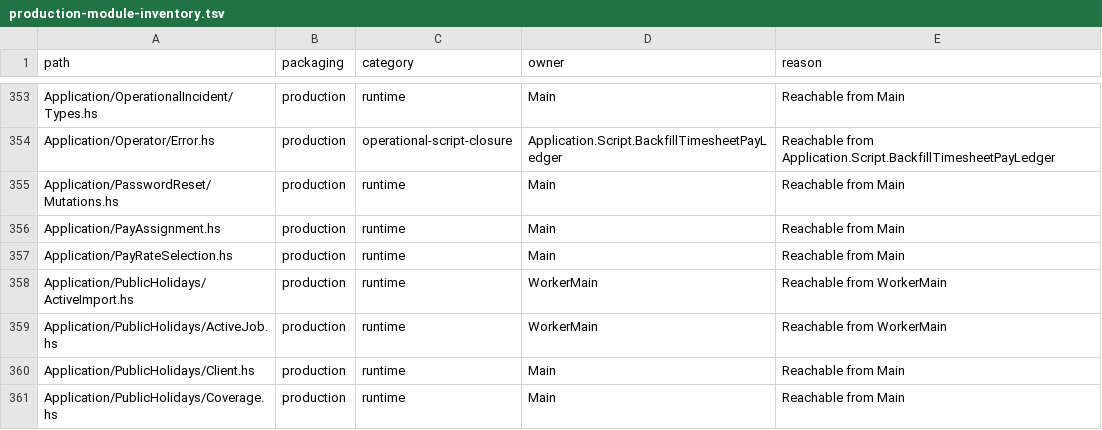
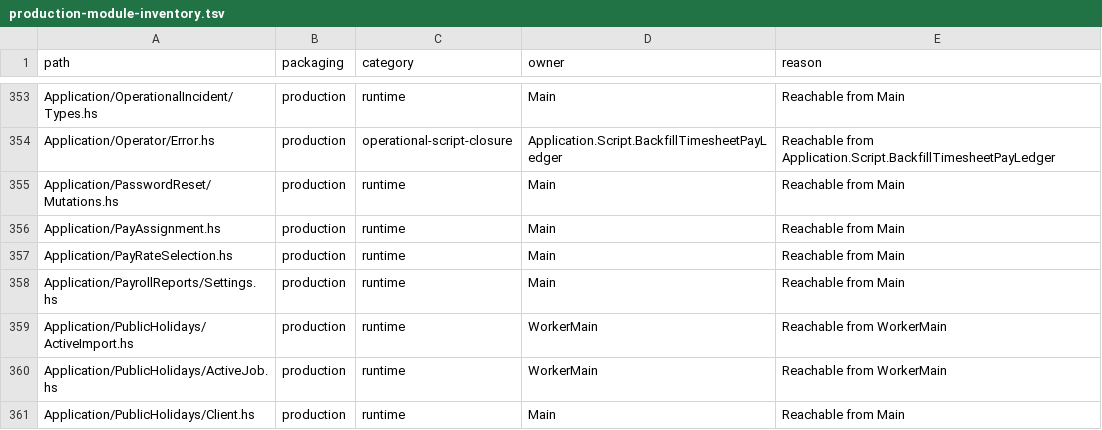
Before and after one commit to BeaudanBrown/ihp-roster, a TSV file: Config/nix/production-module-inventory.tsv, drawn as a sheet; only a part is shown, gaps mark what is left out; the shorter side is filled out with more unchanged rows; the diff names each change by its address in the sheet, - before the commit and + after, or states it on an @@ line.

Commit message:
Add venue payroll report settings authority (#658)

```diff
--- a/Config/nix/production-module-inventory.tsv
+++ b/Config/nix/production-module-inventory.tsv
+row 358: Application/PayrollReports/Settings.hs | production | runtime | Main | Reachable from Main
```
Also changed, not shown: 10 other files.
